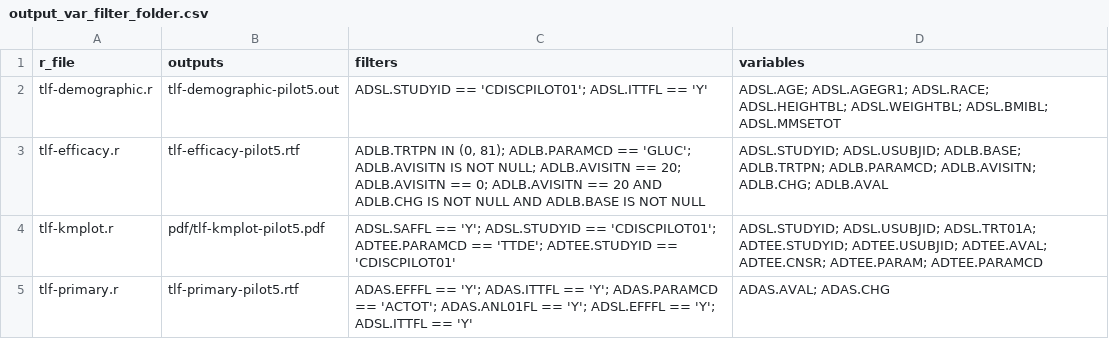
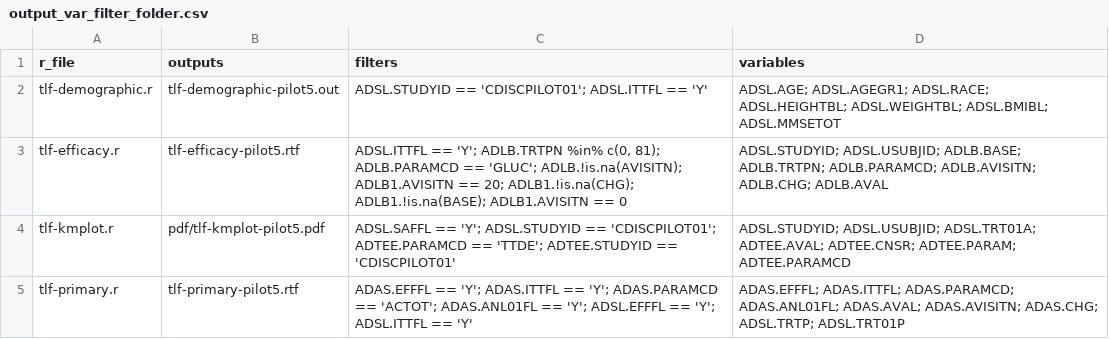
Before and after one commit to lengning/adrg_llm_utils, a CSV file: outputs/output_var_filter_folder.csv, drawn as a sheet.

```diff
--- a/outputs/output_var_filter_folder.csv
+++ b/outputs/output_var_filter_folder.csv
@@ -2,4 +2,4 @@ r_file,outputs,filters,variables
 tlf-demographic.r,tlf-demographic-pilot5.out,ADSL.STUDYID == 'CDISCPILOT01'; ADSL.ITTFL == 'Y',ADSL.AGE; ADSL.AGEGR1; ADSL.RACE; ADSL.HEIGHTBL; ADSL.WEIGHTBL; ADSL.BMIBL; ADSL.MMSETOT
-tlf-efficacy.r,tlf-efficacy-pilot5.rtf,"ADLB.TRTPN IN (0, 81); ADLB.PARAMCD == 'GLUC'; ADLB.AVISITN IS NOT NULL; ADLB.AVISITN == 20; ADLB.AVISITN == 0; ADLB.AVISITN == 20 AND ADLB.CHG IS NOT NULL AND ADLB.BASE IS NOT NULL",ADSL.STUDYID; ADSL.USUBJID; ADLB.BASE; ADLB.TRTPN; ADLB.PARAMCD; ADLB.AVISITN; ADLB.CHG; ADLB.AVAL
-tlf-kmplot.r,pdf/tlf-kmplot-pilot5.pdf,ADSL.SAFFL == 'Y'; ADSL.STUDYID == 'CDISCPILOT01'; ADTEE.PARAMCD == 'TTDE'; ADTEE.STUDYID == 'CDISCPILOT01',ADSL.STUDYID; ADSL.USUBJID; ADSL.TRT01A; ADTEE.STUDYID; ADTEE.USUBJID; ADTEE.AVAL; ADTEE.CNSR; ADTEE.PARAM; ADTEE.PARAMCD
-tlf-primary.r,tlf-primary-pilot5.rtf,ADAS.EFFFL == 'Y'; ADAS.ITTFL == 'Y'; ADAS.PARAMCD == 'ACTOT'; ADAS.ANL01FL == 'Y'; ADSL.EFFFL == 'Y'; ADSL.ITTFL == 'Y',ADAS.AVAL; ADAS.CHG
+tlf-efficacy.r,tlf-efficacy-pilot5.rtf,"ADSL.ITTFL == 'Y'; ADLB.TRTPN %in% c(0, 81); ADLB.PARAMCD == 'GLUC'; ADLB.!is.na(AVISITN); ADLB1.AVISITN == 20; ADLB1.!is.na(CHG); ADLB1.!is.na(BASE); ADLB1.AVISITN == 0",ADSL.STUDYID; ADSL.USUBJID; ADLB.BASE; ADLB.TRTPN; ADLB.PARAMCD; ADLB.AVISITN; ADLB.CHG; ADLB.AVAL
+tlf-kmplot.r,pdf/tlf-kmplot-pilot5.pdf,ADSL.SAFFL == 'Y'; ADSL.STUDYID == 'CDISCPILOT01'; ADTEE.PARAMCD == 'TTDE'; ADTEE.STUDYID == 'CDISCPILOT01',ADSL.STUDYID; ADSL.USUBJID; ADSL.TRT01A; ADTEE.AVAL; ADTEE.CNSR; ADTEE.PARAM; ADTEE.PARAMCD
+tlf-primary.r,tlf-primary-pilot5.rtf,ADAS.EFFFL == 'Y'; ADAS.ITTFL == 'Y'; ADAS.PARAMCD == 'ACTOT'; ADAS.ANL01FL == 'Y'; ADSL.EFFFL == 'Y'; ADSL.ITTFL == 'Y',ADAS.EFFFL; ADAS.ITTFL; ADAS.PARAMCD; ADAS.ANL01FL; ADAS.AVAL; ADAS.AVISITN; ADAS.CHG; ADSL.TRTP; ADSL.TRT01P
```
Also changed, not shown: outputs/var_descriptions.csv, 14 other files.
